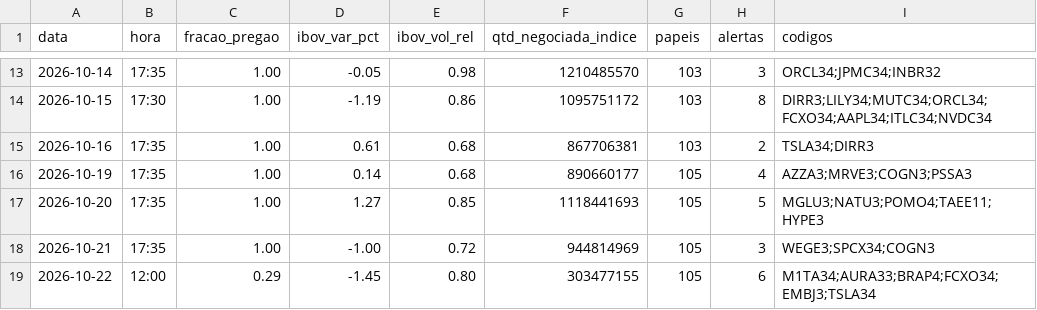
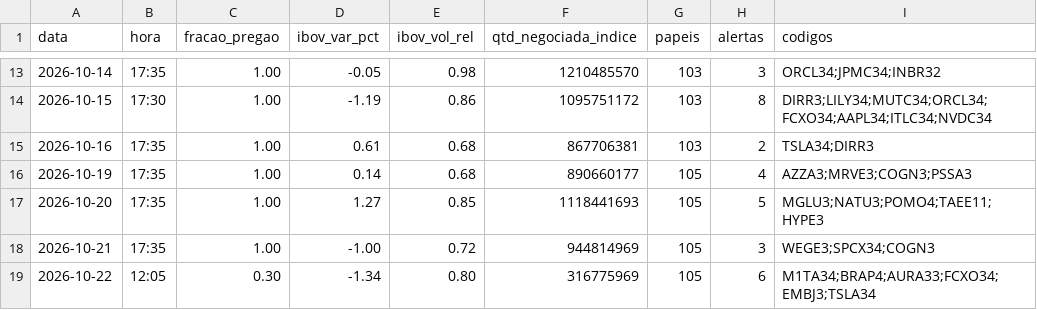
Before and after one commit to rlavourinha/monitor-cobertura, a CSV file: data/vigia_diario.csv, drawn as a sheet; only a part is shown, gaps mark what is left out.

Commit message:
vigia: alertas em tempo real 2026-10-22 12:05

```diff
--- a/data/vigia_diario.csv
+++ b/data/vigia_diario.csv
@@ -18,2 +18,2 @@ data,hora,fracao_pregao,ibov_var_pct,ibov_vol_rel,qtd_negociada_indice,papeis,al
 2026-10-21,17:35,1.00,-1.00,0.72,944814969,105,3,WEGE3;SPCX34;COGN3
-2026-10-22,12:00,0.29,-1.45,0.80,303477155,105,6,M1TA34;AURA33;BRAP4;FCXO34;EMBJ3;TSLA34
+2026-10-22,12:05,0.30,-1.34,0.80,316775969,105,6,M1TA34;BRAP4;AURA33;FCXO34;EMBJ3;TSLA34
```
Also changed, not shown: 4 other files.
